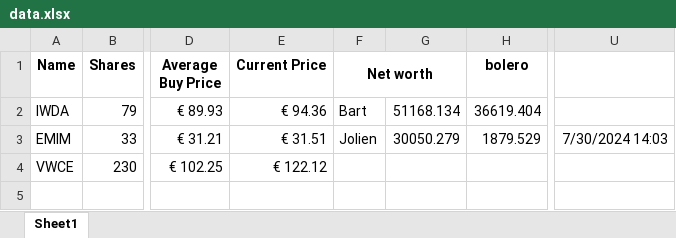
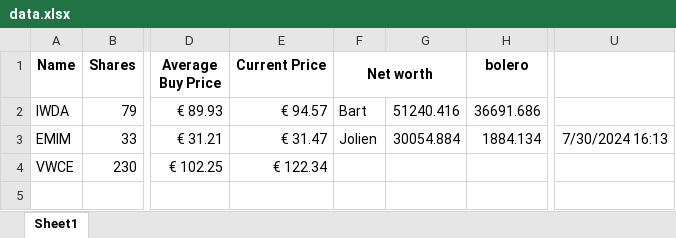
Before and after one commit to BartMeer/Stock-tracker, an Excel workbook: data.xlsx, sheet Sheet1, drawn as a sheet; only a part is shown, gaps mark what is left out; values as stored, in another font and other column widths than the file's, no borders; the diff names each change by its address in the sheet, - before the commit and + after, or states it on an @@ line.

```diff
--- a/data.xlsx (sheet Sheet1)
+++ b/data.xlsx (sheet Sheet1)
-E2 (Current Price): € 94.36
+E2 (Current Price): € 94.57
-G2: 51168.134
+G2: 51240.416
-H2 (bolero): 36619.404
+H2 (bolero): 36691.686
-E3 (Current Price): € 31.51
+E3 (Current Price): € 31.47
-G3: 30050.279
+G3: 30054.884
-H3 (bolero): 1879.529
+H3 (bolero): 1884.134
-U3: 7/30/2024 14:03
+U3: 7/30/2024 16:13
-E4 (Current Price): € 122.12
+E4 (Current Price): € 122.34
```
Also changed, not shown: 6 other files.
